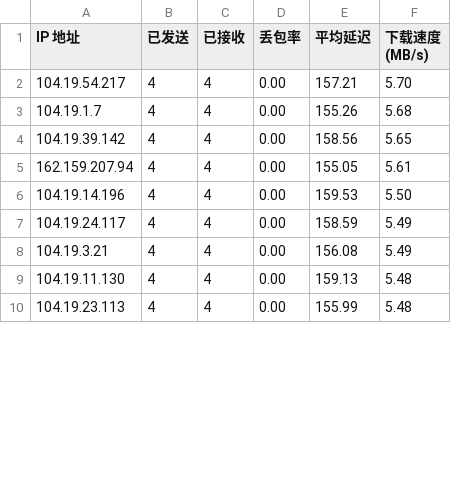
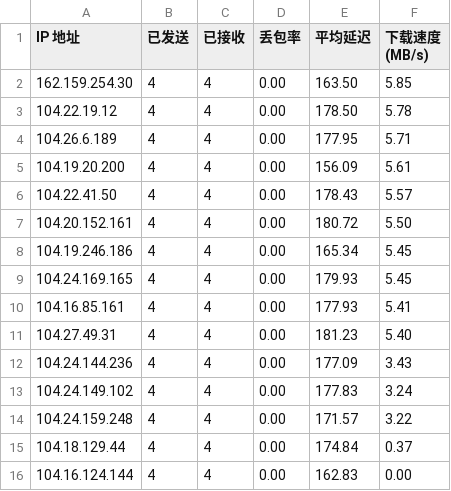
Before and after one commit to hefeiyu2025/cf-result, a CSV file: cf-result.csv, drawn as a sheet; only a part is shown; the diff covers the shown part only.

Commit message:
Update cf-result.csv

```diff
--- a/cf-result.csv
+++ b/cf-result.csv
@@ -1,10 +1,16 @@
 IP 地址,已发送,已接收,丢包率,平均延迟,下载速度 (MB/s)
-104.19.54.217,4,4,0.00,157.21,5.70
-104.19.1.7,4,4,0.00,155.26,5.68
-104.19.39.142,4,4,0.00,158.56,5.65
-162.159.207.94,4,4,0.00,155.05,5.61
-104.19.14.196,4,4,0.00,159.53,5.50
-104.19.24.117,4,4,0.00,158.59,5.49
-104.19.3.21,4,4,0.00,156.08,5.49
-104.19.11.130,4,4,0.00,159.13,5.48
-104.19.23.113,4,4,0.00,155.99,5.48
+162.159.254.30,4,4,0.00,163.50,5.85
+104.22.19.12,4,4,0.00,178.50,5.78
+104.26.6.189,4,4,0.00,177.95,5.71
+104.19.20.200,4,4,0.00,156.09,5.61
+104.22.41.50,4,4,0.00,178.43,5.57
+104.20.152.161,4,4,0.00,180.72,5.50
+104.19.246.186,4,4,0.00,165.34,5.45
+104.24.169.165,4,4,0.00,179.93,5.45
+104.16.85.161,4,4,0.00,177.93,5.41
+104.27.49.31,4,4,0.00,181.23,5.40
+104.24.144.236,4,4,0.00,177.09,3.43
+104.24.149.102,4,4,0.00,177.83,3.24
+104.24.159.248,4,4,0.00,171.57,3.22
+104.18.129.44,4,4,0.00,174.84,0.37
+104.16.124.144,4,4,0.00,162.83,0.00
```
Also changed, not shown: 4 added rows and 22 edited cells elsewhere in this file.
